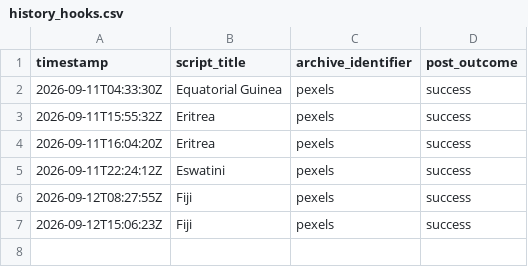
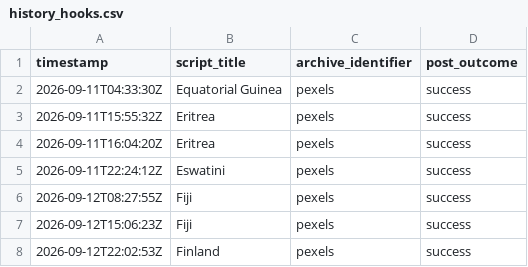
Before and after one commit to oceanfarm1992-design/Countries-Video-Flows, a CSV file: logs/history_hooks.csv, drawn as a sheet.

```diff
--- a/logs/history_hooks.csv
+++ b/logs/history_hooks.csv
@@ -7 +7,2 @@ timestamp,script_title,archive_identifier,post_outcome
 2026-09-12T15:06:23Z,"Fiji",pexels,success
+2026-09-12T22:02:53Z,"Finland",pexels,success
```
